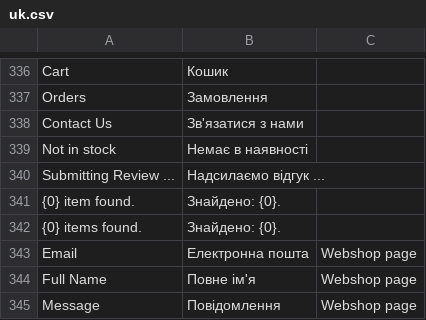
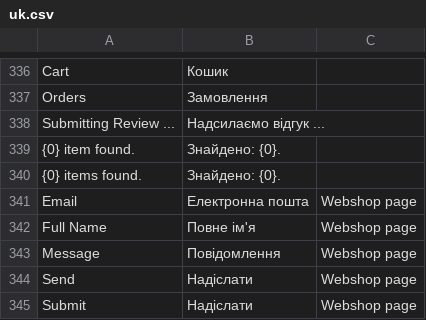
Before and after one commit to tasmail/website_kit, a CSV file: website_kit/translations/uk.csv, drawn as a sheet; only a part is shown, gaps mark what is left out; the shorter side is filled out with more unchanged rows.

```diff
--- a/website_kit/translations/uk.csv
+++ b/website_kit/translations/uk.csv
@@ -337,4 +337,2 @@ Cart,Кошик
 Orders,Замовлення
-Contact Us,Зв'язатися з нами
-Not in stock,Немає в наявності
 Submitting Review ...,Надсилаємо відгук ...
```
Also changed, not shown: 23 other files.
